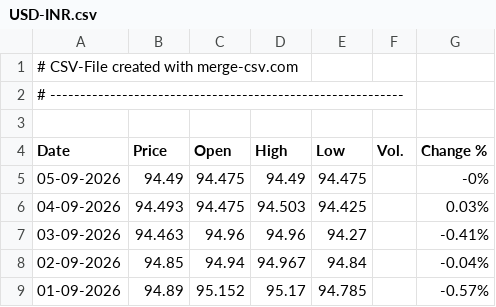
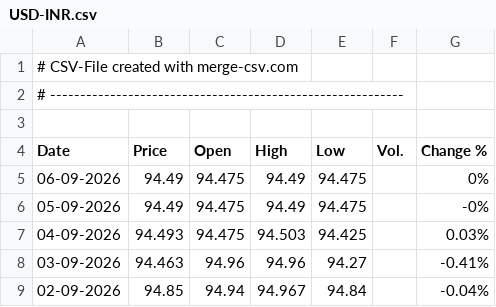
Before and after one commit to alagarsamy-m/GoldSense, a CSV file: dataset/USD-INR.csv, drawn as a sheet; only a part is shown; the shorter side is filled out with more unchanged rows; the diff names each change by its address in the sheet, - before the commit and + after, or states it on an @@ line.

```diff
--- a/dataset/USD-INR.csv
+++ b/dataset/USD-INR.csv
+row 5: 06-09-2026 | 94.49 | 94.475 | 94.49 | 94.475 |  | 0%
```
Also changed, not shown: dataset/prediction_logs.csv, dataset/sentiment_logs.csv, 8 other files.
